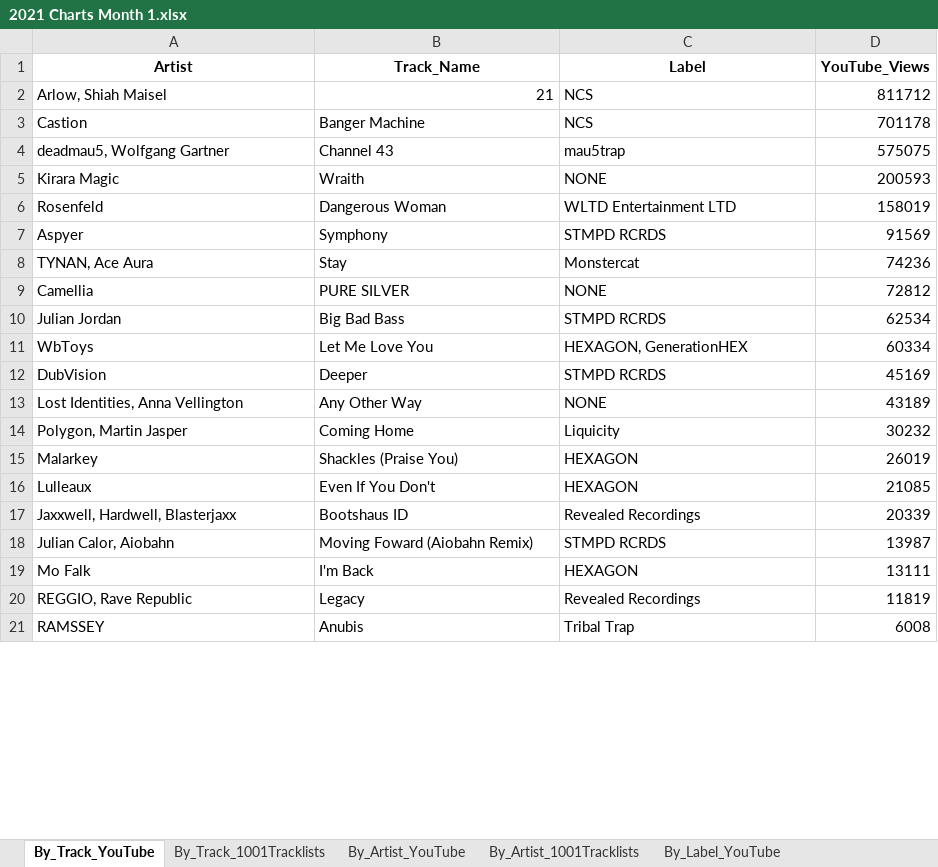
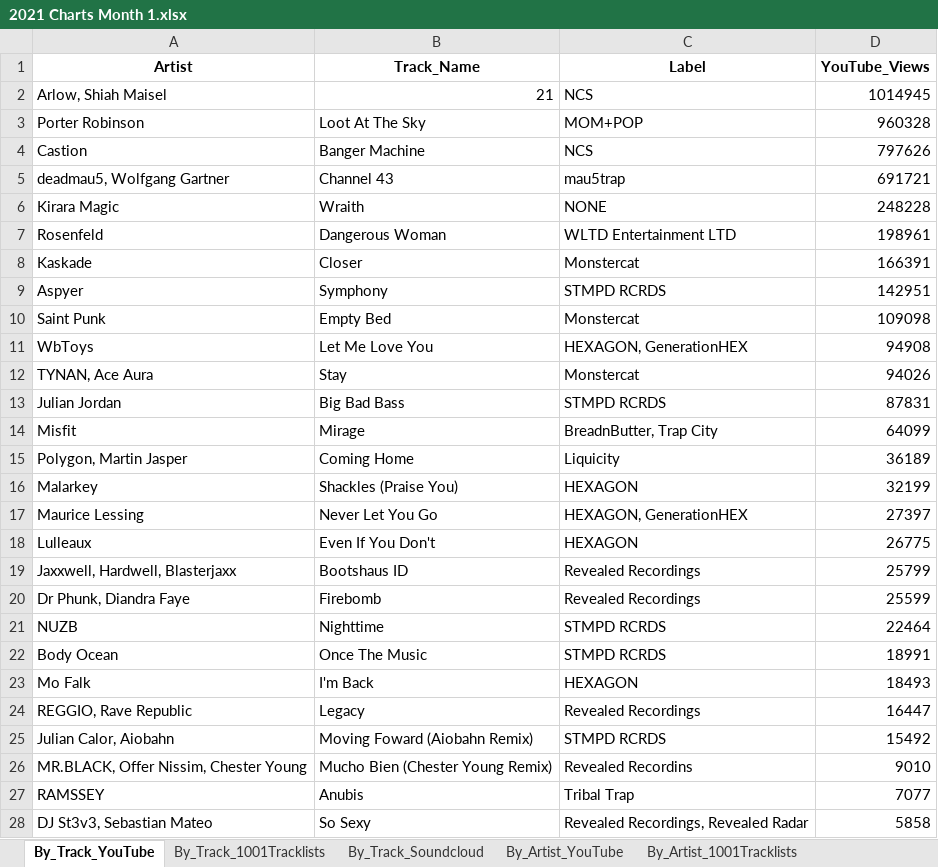
Before and after one commit to Dyl-M/music_charts, an Excel workbook: Monthly_Reports/Monthly_Data/2021 Charts Month 1.xlsx, sheet By_Track_YouTube, drawn as a sheet; only a part is shown; values as stored, in another font and other column widths than the file's, no borders; removed rows and columns are numbered as before the commit, all else as after; the diff covers the shown part only; the diff names each change by its address in the sheet, - before the commit and + after, or states it on an @@ line.

```diff
--- a/Monthly_Reports/Monthly_Data/2021 Charts Month 1.xlsx (sheet By_Track_YouTube)
+++ b/Monthly_Reports/Monthly_Data/2021 Charts Month 1.xlsx (sheet By_Track_YouTube)
+sheet tab: By_Track_Soundcloud
-D2 (YouTube_Views): 811712
+D2 (YouTube_Views): 1014945
+row 3: Porter Robinson | Loot At The Sky | MOM+POP | 960328
-D4 (YouTube_Views): 701178
+D4 (YouTube_Views): 797626
-D5 (YouTube_Views): 575075
+D5 (YouTube_Views): 691721
-D6 (YouTube_Views): 200593
+D6 (YouTube_Views): 248228
-D7 (YouTube_Views): 158019
+D7 (YouTube_Views): 198961
+row 8: Kaskade | Closer | Monstercat | 166391
-D9 (YouTube_Views): 91569
+D9 (YouTube_Views): 142951
+row 10: Saint Punk | Empty Bed | Monstercat | 109098
+row 11: WbToys | Let Me Love You | HEXAGON, GenerationHEX | 94908
-D12 (YouTube_Views): 74236
+D12 (YouTube_Views): 94026
-row 9: Camellia | PURE SILVER | NONE | 72812
-D13 (YouTube_Views): 62534
+D13 (YouTube_Views): 87831
-row 11: WbToys | Let Me Love You | HEXAGON, GenerationHEX | 60334
-row 12: DubVision | Deeper | STMPD RCRDS | 45169
-row 13: Lost Identities, Anna Vellington | Any Other Way | NONE | 43189
+row 14: Misfit | Mirage | BreadnButter, Trap City | 64099
-D15 (YouTube_Views): 30232
+D15 (YouTube_Views): 36189
-D16 (YouTube_Views): 26019
+D16 (YouTube_Views): 32199
+row 17: Maurice Lessing | Never Let You Go | HEXAGON, GenerationHEX | 27397
-D18 (YouTube_Views): 21085
+D18 (YouTube_Views): 26775
-D19 (YouTube_Views): 20339
+D19 (YouTube_Views): 25799
-row 18: Julian Calor, Aiobahn | Moving Foward (Aiobahn Remix) | STMPD RCRDS | 13987
+row 20: Dr Phunk, Diandra Faye | Firebomb | Revealed Recordings | 25599
+row 21: NUZB | Nighttime | STMPD RCRDS | 22464
+row 22: Body Ocean | Once The Music | STMPD RCRDS | 18991
-D23 (YouTube_Views): 13111
+D23 (YouTube_Views): 18493
-D24 (YouTube_Views): 11819
+D24 (YouTube_Views): 16447
+row 25: Julian Calor, Aiobahn | Moving Foward (Aiobahn Remix) | STMPD RCRDS | 15492
+row 26: MR.BLACK, Offer Nissim, Chester Young | Mucho Bien (Chester Young Remix) | Revealed Recordins | 9010
-D27 (YouTube_Views): 6008
+D27 (YouTube_Views): 7077
+row 28: DJ St3v3, Sebastian Mateo | So Sexy | Revealed Recordings, Revealed Radar | 5858
```
Also changed, not shown: 5 added rows and 2 edited cells elsewhere in this sheet, sheet By_Track_1001Tracklists, sheet By_Artist_1001Tracklists, sheet By_Artist_YouTube, sheet By_Label_1001Tracklists, sheet By_Label_YouTube, other sheet tabs, 2021 Charts IN.xlsx, 2021 Charts OUT All Time.xlsx, 6 other files.
